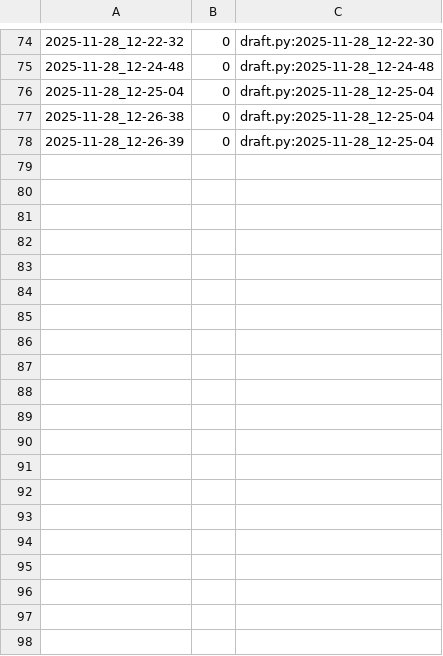
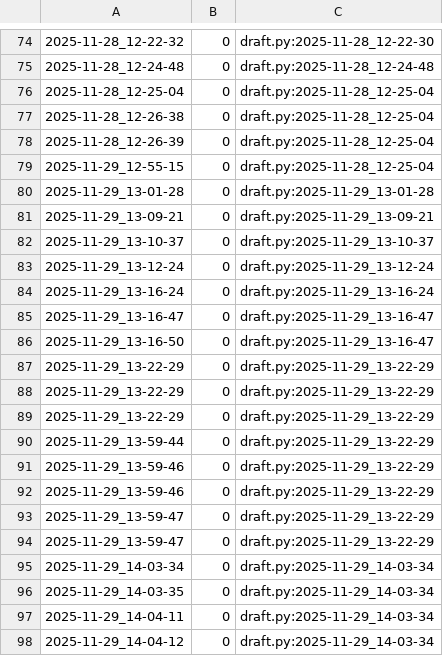
Before and after one commit to qxcode-course/poo-dd-cd-bloco-d-Agniyxx, a CSV file: tasks/.tko/track/poo@agenda/track.csv, drawn as a sheet; only a part is shown, gaps mark what is left out; the diff names each change by its address in the sheet, - before the commit and + after, or states it on an @@ line.

Commit message:
continuando a agenda

```diff
--- a/tasks/.tko/track/poo@agenda/track.csv
+++ b/tasks/.tko/track/poo@agenda/track.csv
+row 79: 2025-11-29_12-55-15 | 0 | draft.py:2025-11-28_12-25-04
+row 80: 2025-11-29_13-01-28 | 0 | draft.py:2025-11-29_13-01-28
+row 81: 2025-11-29_13-09-21 | 0 | draft.py:2025-11-29_13-09-21
+row 82: 2025-11-29_13-10-37 | 0 | draft.py:2025-11-29_13-10-37
+row 83: 2025-11-29_13-12-24 | 0 | draft.py:2025-11-29_13-12-24
+row 84: 2025-11-29_13-16-24 | 0 | draft.py:2025-11-29_13-16-24
+row 85: 2025-11-29_13-16-47 | 0 | draft.py:2025-11-29_13-16-47
+row 86: 2025-11-29_13-16-50 | 0 | draft.py:2025-11-29_13-16-47
+row 87: 2025-11-29_13-22-29 | 0 | draft.py:2025-11-29_13-22-29
+row 88: 2025-11-29_13-22-29 | 0 | draft.py:2025-11-29_13-22-29
+row 89: 2025-11-29_13-22-29 | 0 | draft.py:2025-11-29_13-22-29
+row 90: 2025-11-29_13-59-44 | 0 | draft.py:2025-11-29_13-22-29
+row 91: 2025-11-29_13-59-46 | 0 | draft.py:2025-11-29_13-22-29
+row 92: 2025-11-29_13-59-46 | 0 | draft.py:2025-11-29_13-22-29
+row 93: 2025-11-29_13-59-47 | 0 | draft.py:2025-11-29_13-22-29
+row 94: 2025-11-29_13-59-47 | 0 | draft.py:2025-11-29_13-22-29
+row 95: 2025-11-29_14-03-34 | 0 | draft.py:2025-11-29_14-03-34
+row 96: 2025-11-29_14-03-35 | 0 | draft.py:2025-11-29_14-03-34
+row 97: 2025-11-29_14-04-11 | 0 | draft.py:2025-11-29_14-03-34
+row 98: 2025-11-29_14-04-12 | 0 | draft.py:2025-11-29_14-03-34
```
Also changed, not shown: 5 other files.
